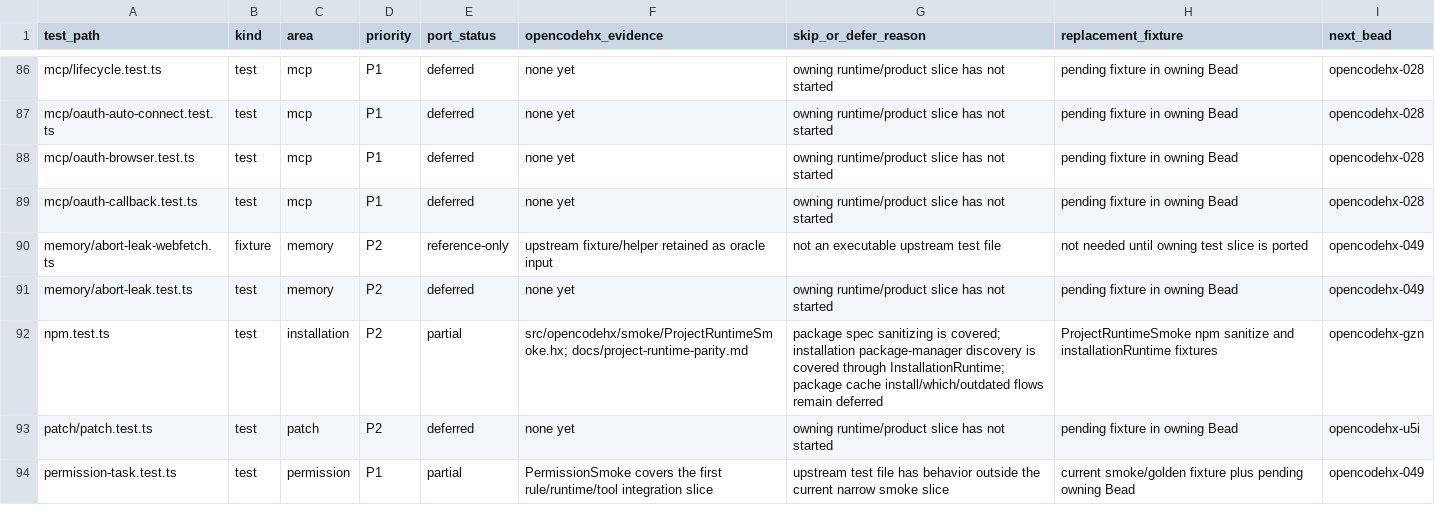
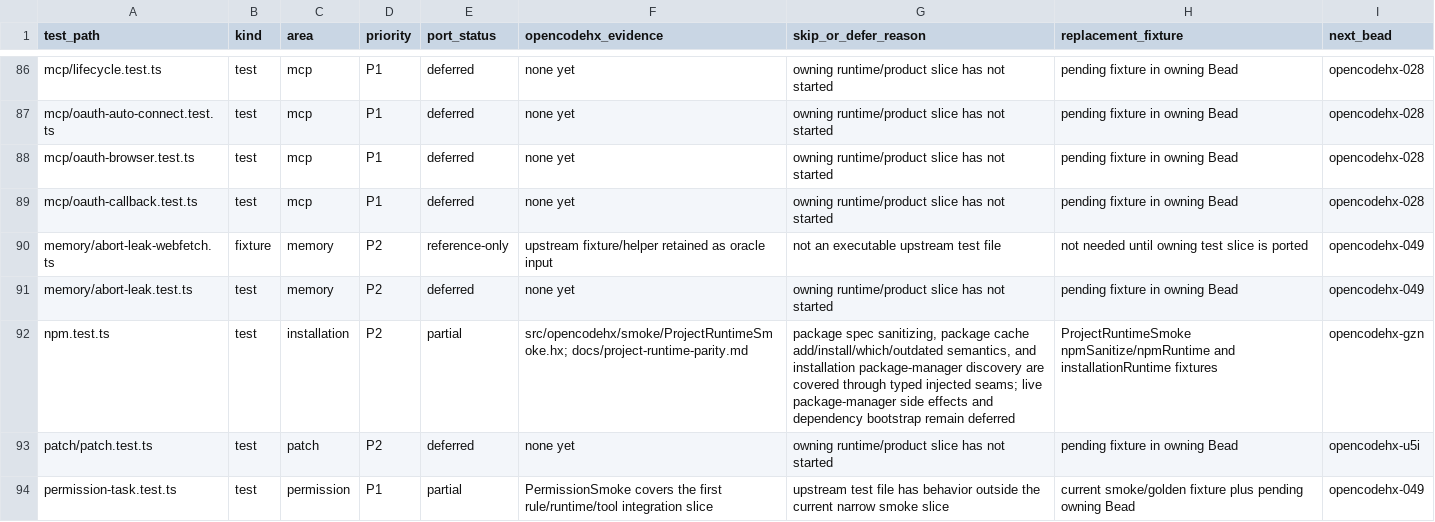
Before and after one commit to fullofcaffeine/opencodehx, a CSV file: reference/opencode-test-port-matrix.csv, drawn as a sheet; only a part is shown, gaps mark what is left out.

Commit message:
Add npm cache parity runtime

```diff
--- a/reference/opencode-test-port-matrix.csv
+++ b/reference/opencode-test-port-matrix.csv
@@ -91,3 +91,3 @@ memory/abort-leak-webfetch.ts,fixture,memory,P2,reference-only,upstream fixture/
 memory/abort-leak.test.ts,test,memory,P2,deferred,none yet,owning runtime/product slice has not started,pending fixture in owning Bead,opencodehx-049
-npm.test.ts,test,installation,P2,partial,src/opencodehx/smoke/ProjectRuntimeSmoke.hx; docs/project-runtime-parity.md,"package spec sanitizing is covered; installation package-manager discovery is covered through InstallationRuntime; package cache install/which/outdated flows remain deferred",ProjectRuntimeSmoke npm sanitize and installationRuntime fixtures,opencodehx-gzn
+npm.test.ts,test,installation,P2,partial,src/opencodehx/smoke/ProjectRuntimeSmoke.hx; docs/project-runtime-parity.md,"package spec sanitizing, package cache add/install/which/outdated semantics, and installation package-manager discovery are covered through typed injected seams; live package-manager side effects and dependency bootstrap remain deferred",ProjectRuntimeSmoke npmSanitize/npmRuntime and installationRuntime fixtures,opencodehx-gzn
 patch/patch.test.ts,test,patch,P2,deferred,none yet,owning runtime/product slice has not started,pending fixture in owning Bead,opencodehx-u5i
```
Also changed, not shown: 6 other files.
